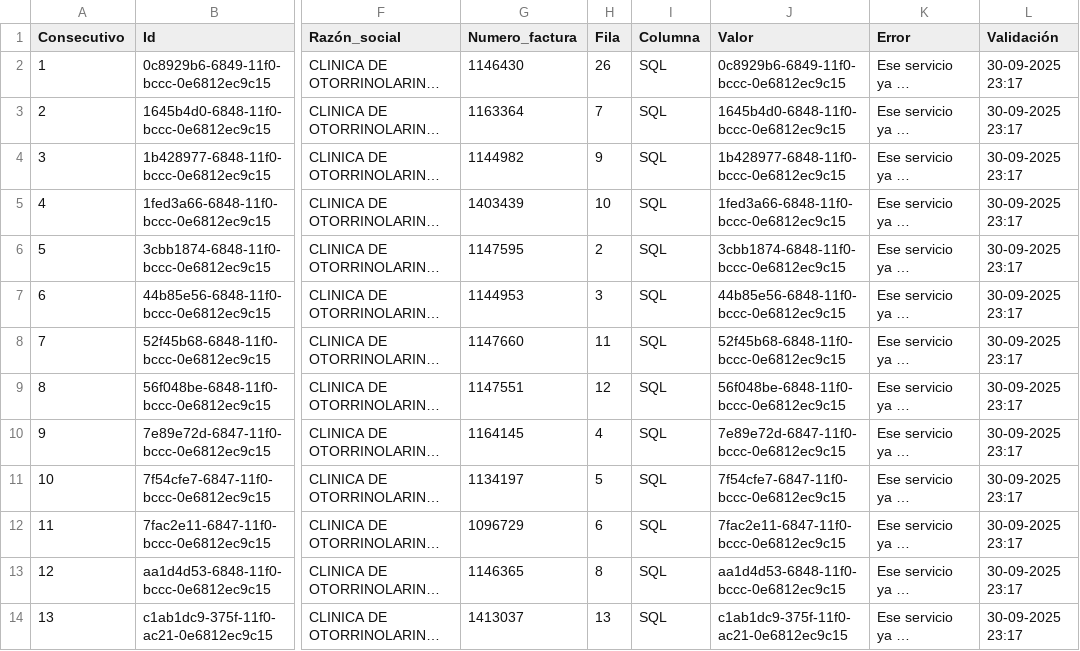
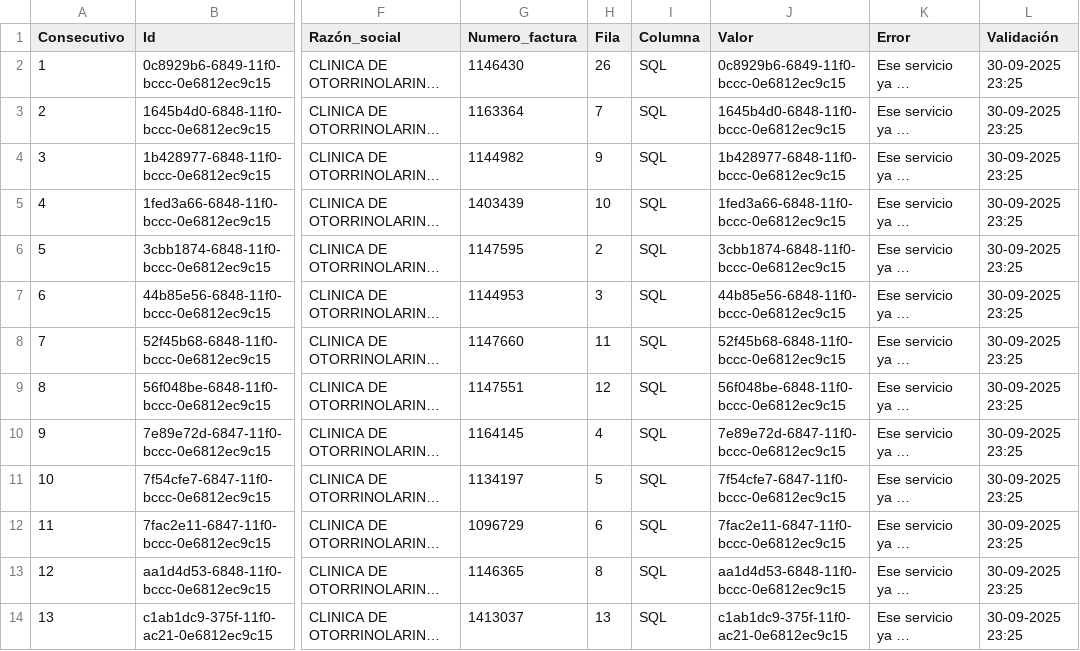
Before and after one commit to desarrollo-designingsolutions/conciliacion-coosalud, a CSV file: data/out/log_errores.csv, drawn as a sheet; only a part is shown, gaps mark what is left out; long unchanged cells end in …; the diff covers the shown part only; the diff names each change by its address in the sheet, - before the commit and + after, or states it on an @@ line.

```diff
--- a/data/out/log_errores.csv
+++ b/data/out/log_errores.csv
-L2:L14 (Validación): 30-09-2025 23:17
+L2:L14 (Validación): 30-09-2025 23:25
```
Also changed, not shown: 13 edited cells elsewhere in this file, data/out/carga_exitosa_join.csv, 7 other files.
